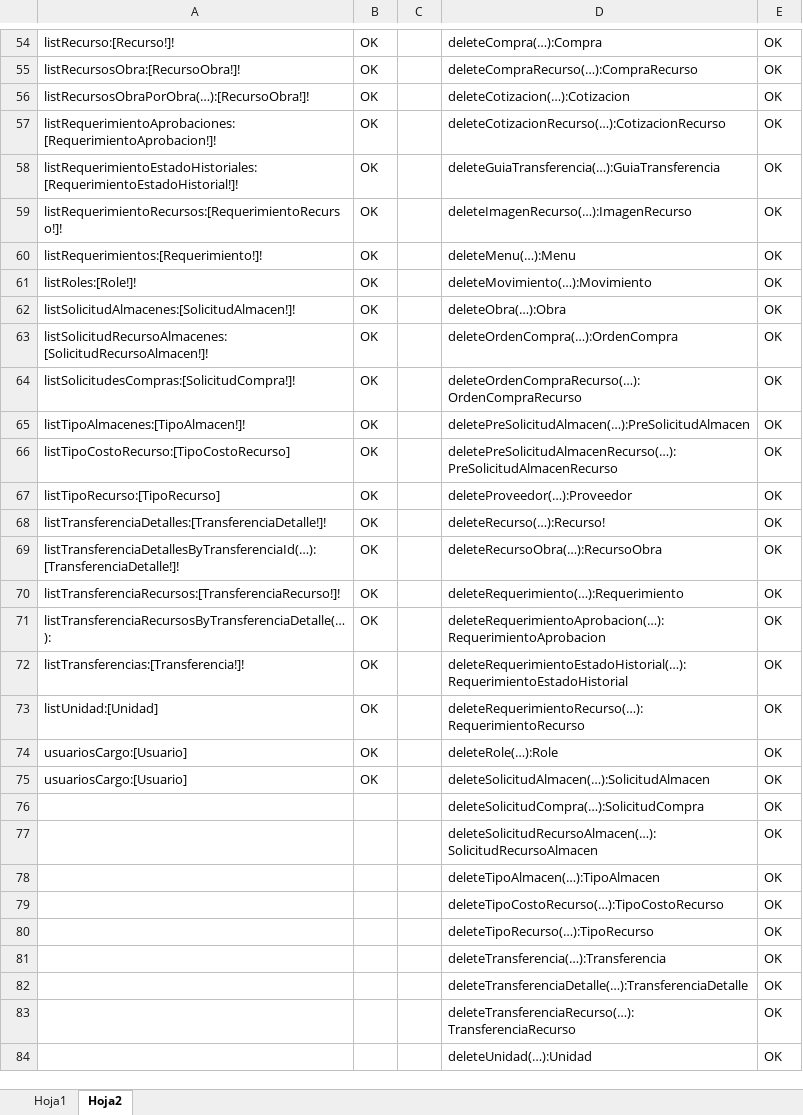
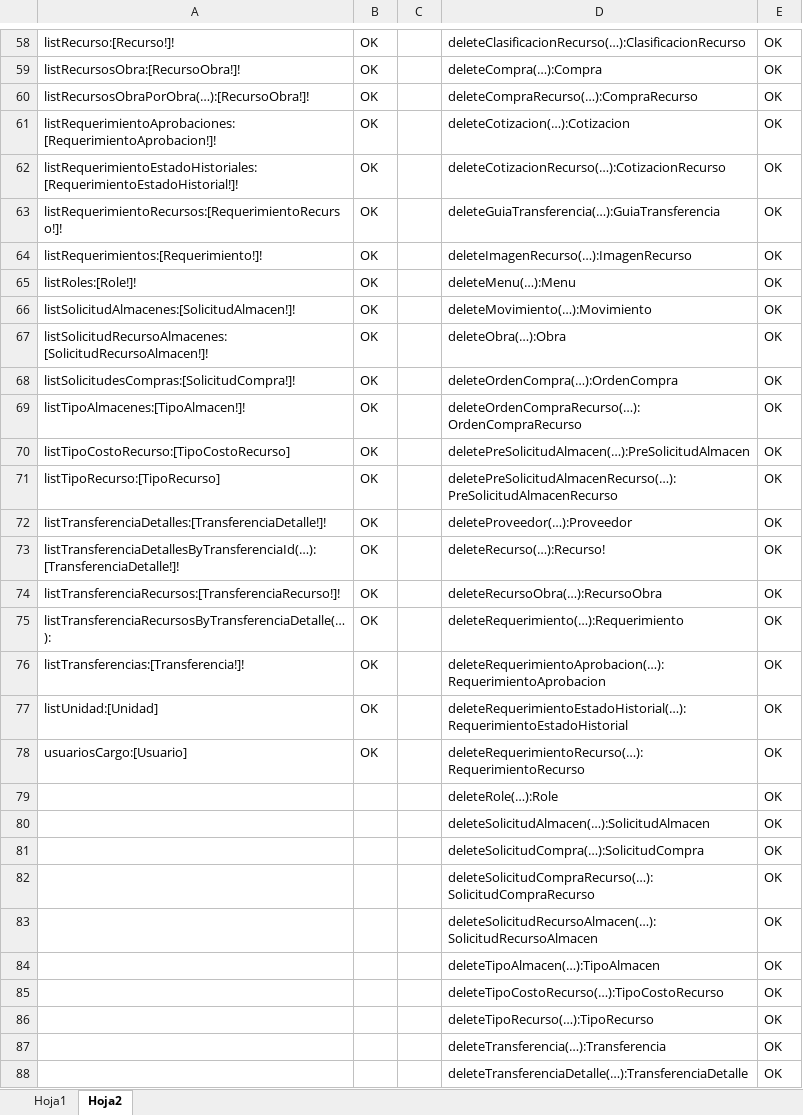
Before and after one commit to InaconsSRL/inacons-frontend, an Excel workbook: QuerysAñadidas.xlsx, sheet Hoja2, drawn as a sheet; only a part is shown, gaps mark what is left out; the shorter side is filled out with more unchanged rows; values as stored, in another font and other column widths than the file's, no borders; table styles not drawn; removed rows and columns are numbered as before the commit, all else as after; the diff covers the shown part only; the diff names each change by its address in the sheet, - before the commit and + after, or states it on an @@ line.

Commit message:
cotizaciones terminadas - proveedores 1%

```diff
--- a/QuerysAñadidas.xlsx (sheet Hoja2)
+++ b/QuerysAñadidas.xlsx (sheet Hoja2)
-D58: deleteCompra(…):Compra
+D58: deleteClasificacionRecurso(…):ClasificacionRecurso
-D59: deleteCompraRecurso(…):CompraRecurso
+D59: deleteCompra(…):Compra
-D60: deleteCotizacion(…):Cotizacion
+D60: deleteCompraRecurso(…):CompraRecurso
-D61: deleteCotizacionRecurso(…):CotizacionRecurso
+D61: deleteCotizacion(…):Cotizacion
-D62: deleteGuiaTransferencia(…):GuiaTransferencia
+D62: deleteCotizacionRecurso(…):CotizacionRecurso
-D63: deleteImagenRecurso(…):ImagenRecurso
+D63: deleteGuiaTransferencia(…):GuiaTransferencia
-D64: deleteMenu(…):Menu
+D64: deleteImagenRecurso(…):ImagenRecurso
-D65: deleteMovimiento(…):Movimiento
+D65: deleteMenu(…):Menu
-D66: deleteObra(…):Obra
+D66: deleteMovimiento(…):Movimiento
-D67: deleteOrdenCompra(…):OrdenCompra
+D67: deleteObra(…):Obra
-D68: deleteOrdenCompraRecurso(…):OrdenCompraRecurso
+D68: deleteOrdenCompra(…):OrdenCompra
-D69: deletePreSolicitudAlmacen(…):PreSolicitudAlmacen
+D69: deleteOrdenCompraRecurso(…):OrdenCompraRecurso
-D70: deletePreSolicitudAlmacenRecurso(…):PreSolicitudAlmacenRecurso
+D70: deletePreSolicitudAlmacen(…):PreSolicitudAlmacen
-D71: deleteProveedor(…):Proveedor
+D71: deletePreSolicitudAlmacenRecurso(…):PreSolicitudAlmacenRecurso
-D72: deleteRecurso(…):Recurso!
+D72: deleteProveedor(…):Proveedor
-D73: deleteRecursoObra(…):RecursoObra
+D73: deleteRecurso(…):Recurso!
-D74: deleteRequerimiento(…):Requerimiento
+D74: deleteRecursoObra(…):RecursoObra
-D75: deleteRequerimientoAprobacion(…):RequerimientoAprobacion
+D75: deleteRequerimiento(…):Requerimiento
-D76: deleteRequerimientoEstadoHistorial(…):RequerimientoEstadoHistorial
+D76: deleteRequerimientoAprobacion(…):RequerimientoAprobacion
-D77: deleteRequerimientoRecurso(…):RequerimientoRecurso
+D77: deleteRequerimientoEstadoHistorial(…):RequerimientoEstadoHistorial
-row 74: usuariosCargo:[Usuario] | OK |  | deleteRole(…):Role | OK
-D78: deleteSolicitudAlmacen(…):SolicitudAlmacen
+D78: deleteRequerimientoRecurso(…):RequerimientoRecurso
+row 79:  |  |  | deleteRole(…):Role | OK
+row 80:  |  |  | deleteSolicitudAlmacen(…):SolicitudAlmacen | OK
+row 82:  |  |  | deleteSolicitudCompraRecurso(…):SolicitudCompraRecurso | OK
```
Also changed, not shown: 5 added rows, 1 removed row and 54 edited cells elsewhere in this sheet, sheet Hoja1, 21 other files.
